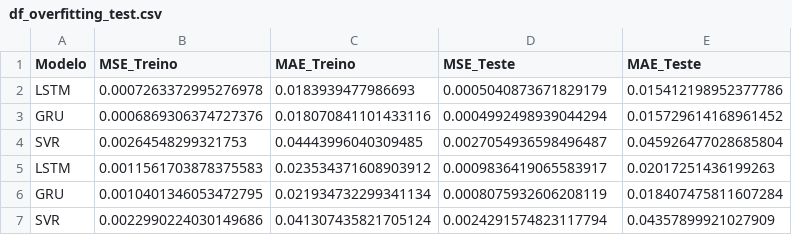
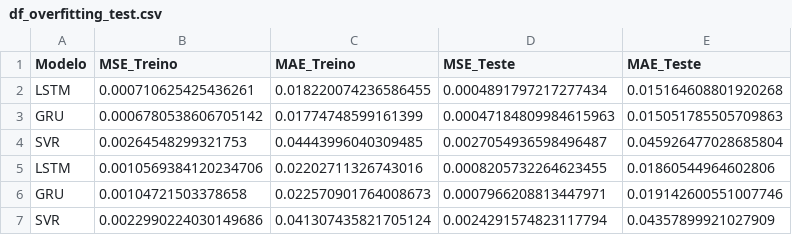
Before and after one commit to CidClayQuirino/rnn-component-lIfe-cycle, a CSV file: df_overfitting_test.csv, drawn as a sheet.

Commit message:
Atualizando df_overfitting_test.csv

```diff
--- a/df_overfitting_test.csv
+++ b/df_overfitting_test.csv
@@ -1,7 +1,7 @@
 Modelo,MSE_Treino,MAE_Treino,MSE_Teste,MAE_Teste
-LSTM,0.0007263372995276978,0.0183939477986693,0.0005040873671829179,0.015412198952377786
-GRU,0.0006869306374727376,0.018070841101433116,0.0004992498939044294,0.015729614168961452
+LSTM,0.000710625425436261,0.018220074236586455,0.0004891797217277434,0.015164608801920268
+GRU,0.0006780538606705142,0.01774748599161399,0.00047184809984615963,0.015051785505709863
 SVR,0.00264548299321753,0.04443996040309485,0.0027054936598496487,0.045926477028685804
-LSTM,0.0011561703878375583,0.023534371608903912,0.0009836419065583917,0.02017251436199263
-GRU,0.0010401346053472795,0.021934732299341134,0.0008075932606208119,0.018407475811607284
+LSTM,0.0010569384120234706,0.02202711326743016,0.0008205732264623455,0.01860544964602806
+GRU,0.00104721503378658,0.022570901764008673,0.0007966208813447971,0.019142600551007746
 SVR,0.0022990224030149686,0.041307435821705124,0.0024291574823117794,0.04357899921027909
```
